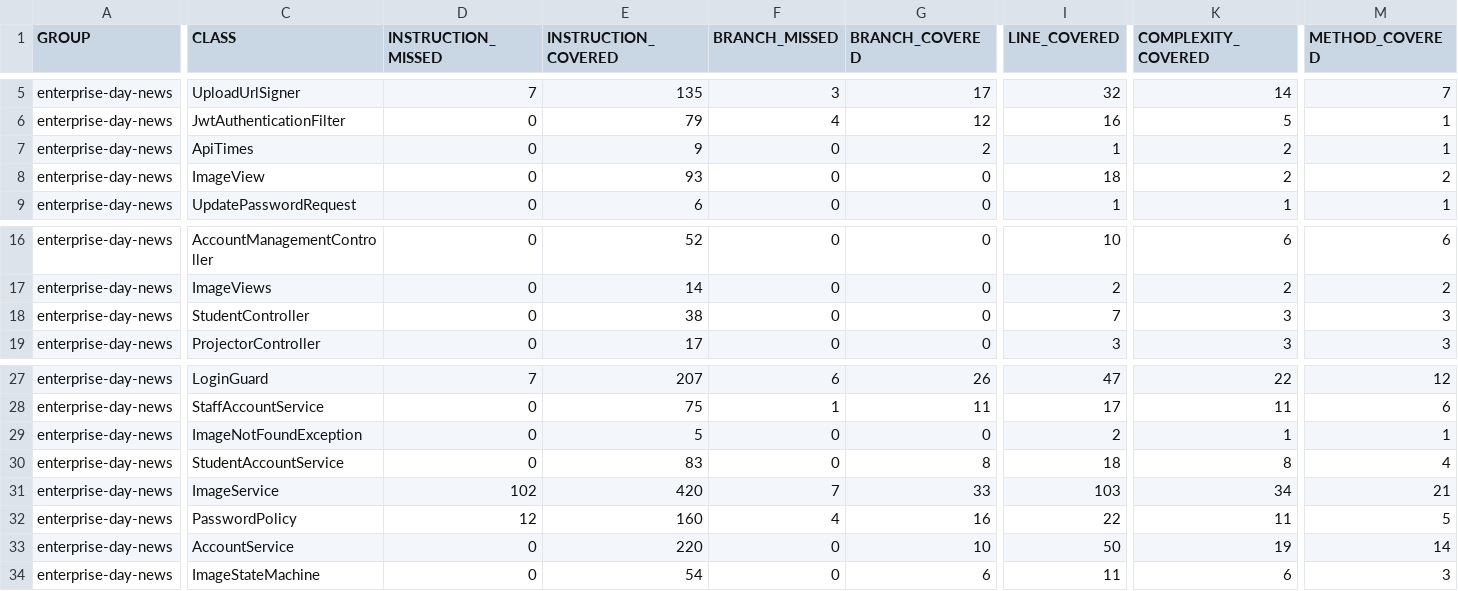
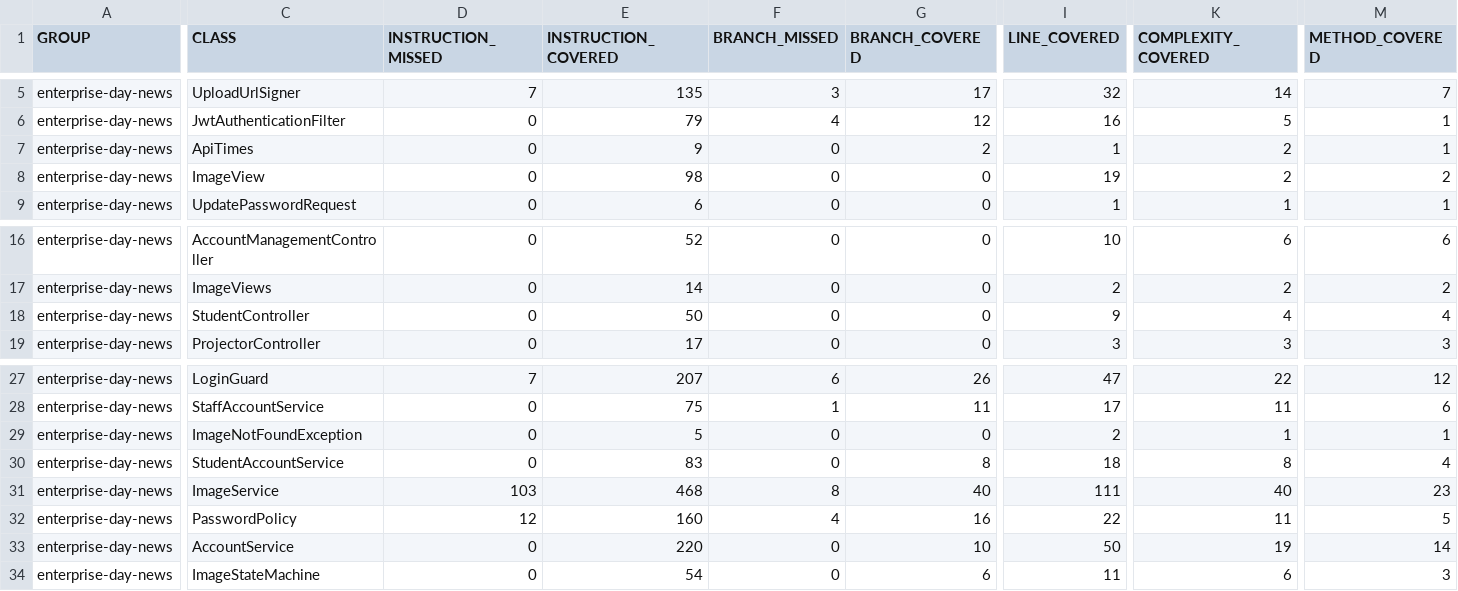
Before and after one commit to seasoned-coder/EnterpriseDayNews, a CSV file: jacoco.csv, drawn as a sheet; only a part is shown, gaps mark what is left out; the diff covers the shown part only; the diff names each change by its address in the sheet, - before the commit and + after, or states it on an @@ line.

```diff
--- a/jacoco.csv
+++ b/jacoco.csv
-E8 (INSTRUCTION_COVERED): 93
+E8 (INSTRUCTION_COVERED): 98
-I8 (LINE_COVERED): 18
+I8 (LINE_COVERED): 19
-E18 (INSTRUCTION_COVERED): 38
+E18 (INSTRUCTION_COVERED): 50
-I18 (LINE_COVERED): 7
+I18 (LINE_COVERED): 9
-K18 (COMPLEXITY_COVERED): 3
+K18 (COMPLEXITY_COVERED): 4
-M18 (METHOD_COVERED): 3
+M18 (METHOD_COVERED): 4
-D31 (INSTRUCTION_MISSED): 102
+D31 (INSTRUCTION_MISSED): 103
-E31 (INSTRUCTION_COVERED): 420
+E31 (INSTRUCTION_COVERED): 468
-F31 (BRANCH_MISSED): 7
+F31 (BRANCH_MISSED): 8
-G31 (BRANCH_COVERED): 33
+G31 (BRANCH_COVERED): 40
-I31 (LINE_COVERED): 103
+I31 (LINE_COVERED): 111
-K31 (COMPLEXITY_COVERED): 34
+K31 (COMPLEXITY_COVERED): 40
-M31 (METHOD_COVERED): 21
+M31 (METHOD_COVERED): 23
```
Also changed, not shown: 1 edited cell elsewhere in this file, 17 other files.
